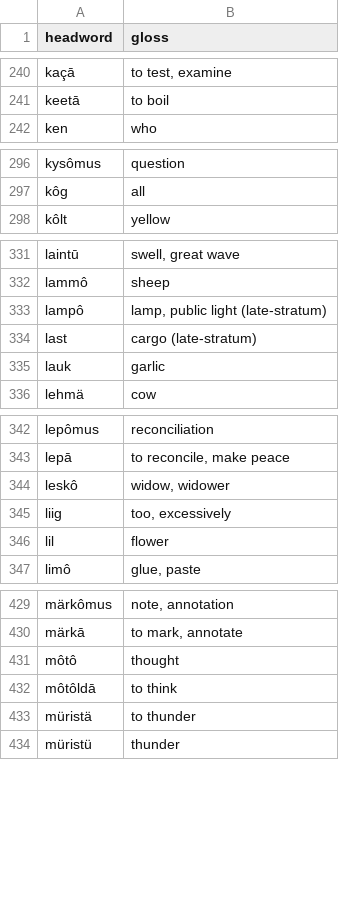
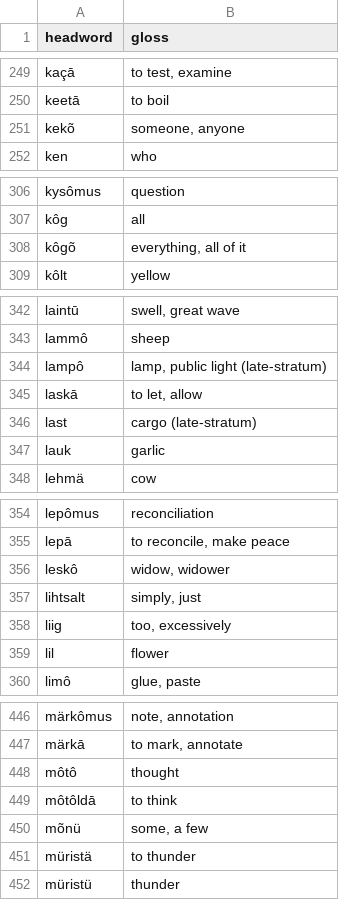
Before and after one commit to quarterback/kels, a TSV file: data/dictionary.tsv, drawn as a sheet; only a part is shown, gaps mark what is left out; the diff covers the shown part only; the diff names each change by its address in the sheet, - before the commit and + after, or states it on an @@ line.

```diff
--- a/data/dictionary.tsv
+++ b/data/dictionary.tsv
+row 251: kekõ | someone, anyone
+row 308: kôgõ | everything, all of it
+row 345: laskā | to let, allow
+row 357: lihtsalt | simply, just
+row 450: mõnü | some, a few
```
Also changed, not shown: 32 added rows elsewhere in this file, 4 other files.
